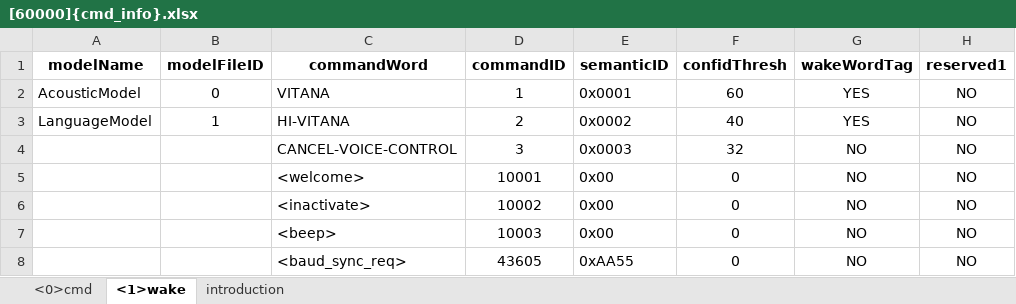
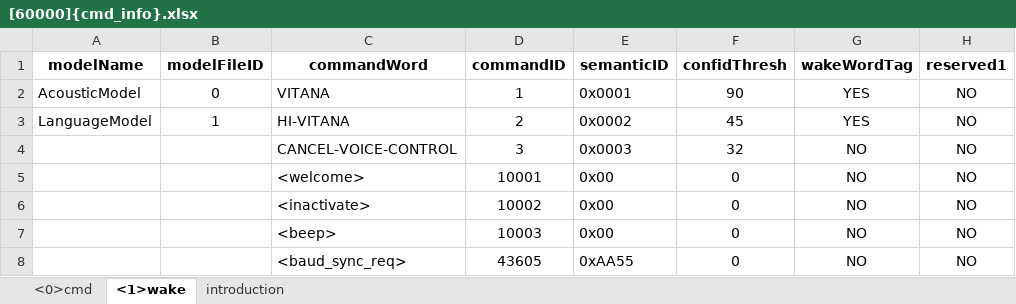
Before and after one commit to kuroill/CI130X_SDK_LLM_AIOT_V3.0.13, an Excel workbook: projects/offline_asr_llm_aiot_iis_sample/firmware/user_file/cmd_info/[60000]{cmd_info}.xlsx, sheet <1>wake, drawn as a sheet; only a part is shown; values as stored, in another font and other column widths than the file's, no borders; the diff names each change by its address in the sheet, - before the commit and + after, or states it on an @@ line.

```diff
--- a/projects/offline_asr_llm_aiot_iis_sample/firmware/user_file/cmd_info/[60000]{cmd_info}.xlsx (sheet <1>wake)
+++ b/projects/offline_asr_llm_aiot_iis_sample/firmware/user_file/cmd_info/[60000]{cmd_info}.xlsx (sheet <1>wake)
-F2 (confidThresh): 60
+F2 (confidThresh): 90
-F3 (confidThresh): 40
+F3 (confidThresh): 45
```
Also changed, not shown: sheet <0>cmd, 7 other files.
